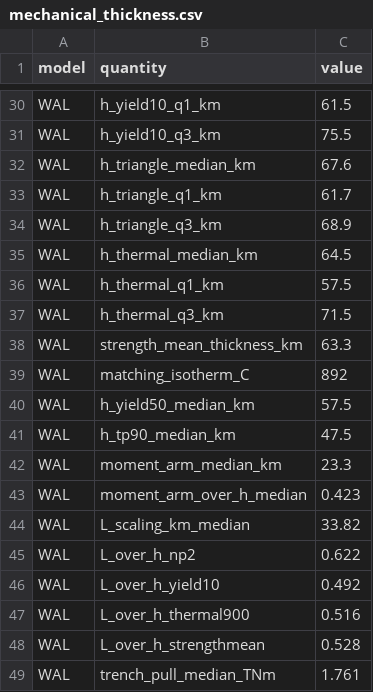
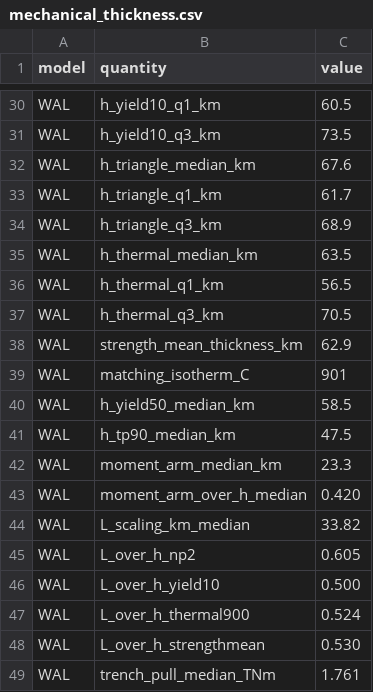
Before and after one commit to dansand/trench_pull_fluidity, a CSV file: tables/mechanical_thickness.csv, drawn as a sheet; only a part is shown, gaps mark what is left out; the diff covers the shown part only; the diff names each change by its address in the sheet, - before the commit and + after, or states it on an @@ line.

```diff
--- a/tables/mechanical_thickness.csv
+++ b/tables/mechanical_thickness.csv
-C30 (value): 61.5
+C30 (value): 60.5
-C31 (value): 75.5
+C31 (value): 73.5
-C35 (value): 64.5
+C35 (value): 63.5
-C36 (value): 57.5
+C36 (value): 56.5
-C37 (value): 71.5
+C37 (value): 70.5
-C38 (value): 63.3
+C38 (value): 62.9
-C39 (value): 892
+C39 (value): 901
-C40 (value): 57.5
+C40 (value): 58.5
-C43 (value): 0.423
+C43 (value): 0.420
-C45 (value): 0.622
+C45 (value): 0.605
-C46 (value): 0.492
+C46 (value): 0.500
-C47 (value): 0.516
+C47 (value): 0.524
-C48 (value): 0.528
+C48 (value): 0.530
```
Also changed, not shown: 18 edited cells elsewhere in this file, 8 other files.
